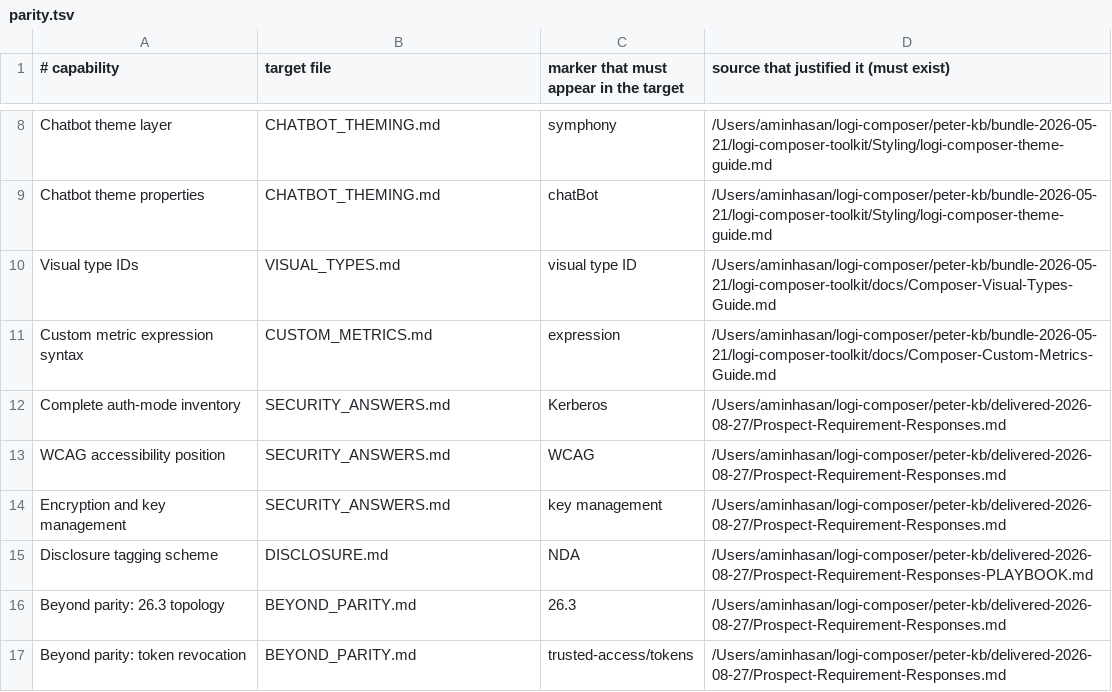
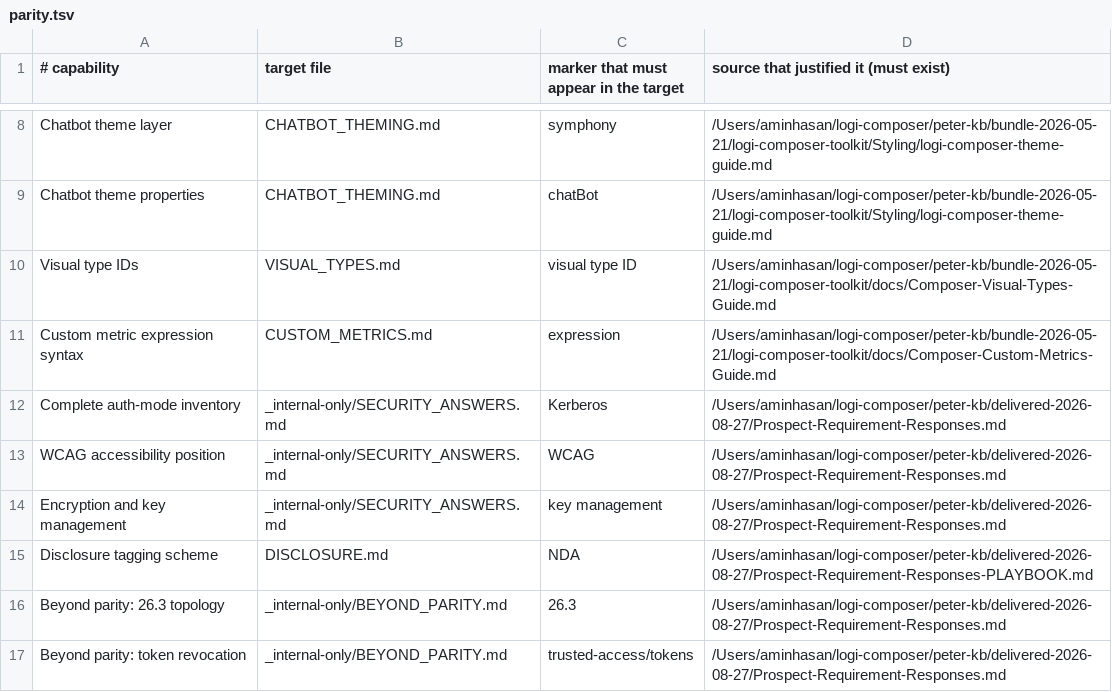
Before and after one commit to isw-da/composer-mcp, a TSV file: _run/parity.tsv, drawn as a sheet; only a part is shown, gaps mark what is left out.

Commit message:
Sanitise for publication: customer identities out, internal material held back
Two shipped customer themes are used as evidence in the theming reference and
are now referred to only as deployed theme A and B. The technical findings are
unchanged; 20 customer references removed.

BEYOND_PARITY.md and SECURITY_ANSWERS.md move to a gitignored _internal-only/
directory. The first is built from Confluence: unreleased 26.3 topology, the
product vision, an unapproved rename, the Spring Boot security rebuild. The
second is distilled from prospect responses whose author tags his own sources
internal or NDA. Neither belongs in a public repo.

The parity gate still checks all sixteen capabilities including those two. It
was repointed at the new paths, not relaxed.

```diff
--- a/_run/parity.tsv
+++ b/_run/parity.tsv
@@ -11,7 +11,7 @@ Visual type IDs	VISUAL_TYPES.md	visual type ID	/Users/aminhasan/logi-composer/pe
 Custom metric expression syntax	CUSTOM_METRICS.md	expression	/Users/aminhasan/logi-composer/peter-kb/bundle-2026-05-21/logi-composer-toolkit/docs/Composer-Custom-Metrics-Guide.md
-Complete auth-mode inventory	SECURITY_ANSWERS.md	Kerberos	/Users/aminhasan/logi-composer/peter-kb/delivered-2026-08-27/Prospect-Requirement-Responses.md
-WCAG accessibility position	SECURITY_ANSWERS.md	WCAG	/Users/aminhasan/logi-composer/peter-kb/delivered-2026-08-27/Prospect-Requirement-Responses.md
-Encryption and key management	SECURITY_ANSWERS.md	key management	/Users/aminhasan/logi-composer/peter-kb/delivered-2026-08-27/Prospect-Requirement-Responses.md
+Complete auth-mode inventory	_internal-only/SECURITY_ANSWERS.md	Kerberos	/Users/aminhasan/logi-composer/peter-kb/delivered-2026-08-27/Prospect-Requirement-Responses.md
+WCAG accessibility position	_internal-only/SECURITY_ANSWERS.md	WCAG	/Users/aminhasan/logi-composer/peter-kb/delivered-2026-08-27/Prospect-Requirement-Responses.md
+Encryption and key management	_internal-only/SECURITY_ANSWERS.md	key management	/Users/aminhasan/logi-composer/peter-kb/delivered-2026-08-27/Prospect-Requirement-Responses.md
 Disclosure tagging scheme	DISCLOSURE.md	NDA	/Users/aminhasan/logi-composer/peter-kb/delivered-2026-08-27/Prospect-Requirement-Responses-PLAYBOOK.md
-Beyond parity: 26.3 topology	BEYOND_PARITY.md	26.3	/Users/aminhasan/logi-composer/peter-kb/delivered-2026-08-27/Prospect-Requirement-Responses.md
-Beyond parity: token revocation	BEYOND_PARITY.md	trusted-access/tokens	/Users/aminhasan/logi-composer/peter-kb/delivered-2026-08-27/Prospect-Requirement-Responses.md
+Beyond parity: 26.3 topology	_internal-only/BEYOND_PARITY.md	26.3	/Users/aminhasan/logi-composer/peter-kb/delivered-2026-08-27/Prospect-Requirement-Responses.md
+Beyond parity: token revocation	_internal-only/BEYOND_PARITY.md	trusted-access/tokens	/Users/aminhasan/logi-composer/peter-kb/delivered-2026-08-27/Prospect-Requirement-Responses.md
```
Also changed, not shown: 4 other files.
